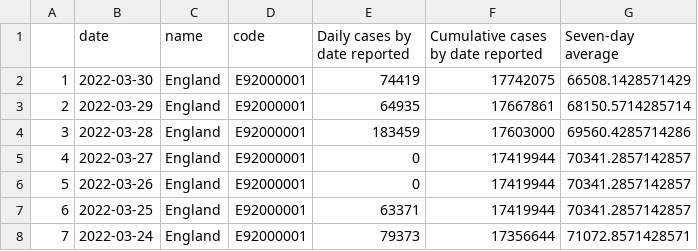
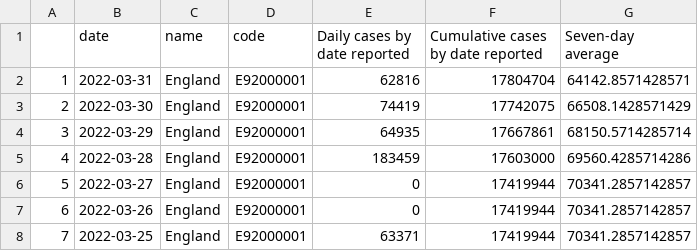
Before and after one commit to vfillis/automated-covid, a CSV file: data/cases-England.csv, drawn as a sheet; only a part is shown; the shorter side is filled out with more unchanged rows; addresses are those after the commit; the diff names each change by its address in the sheet, - before the commit and + after, or states it on an @@ line.

```diff
--- a/data/cases-England.csv
+++ b/data/cases-England.csv
+row 2: 1 | 2022-03-31 | England | E92000001 | 62816 | 17804704 | 64142.8571428571
@@ column A renumbered from row 3 down @@
```
Also changed, not shown: data/case-rates-LAs.csv, data/deaths-England.csv, 3 other files.
